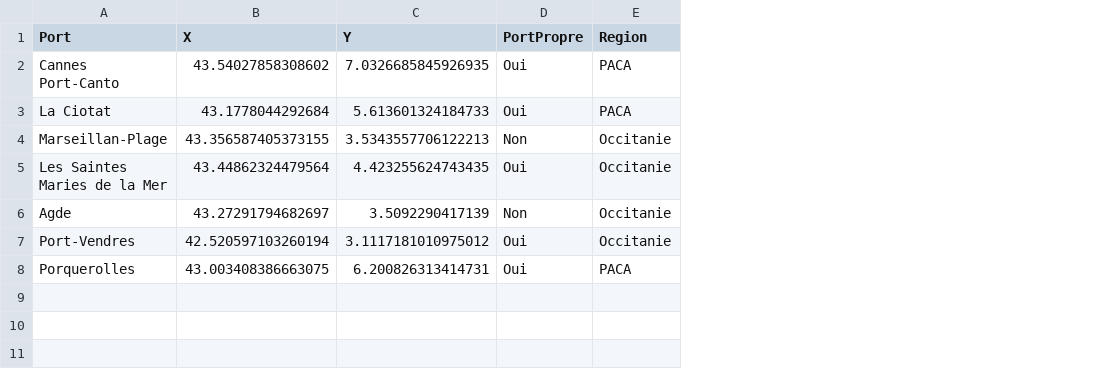
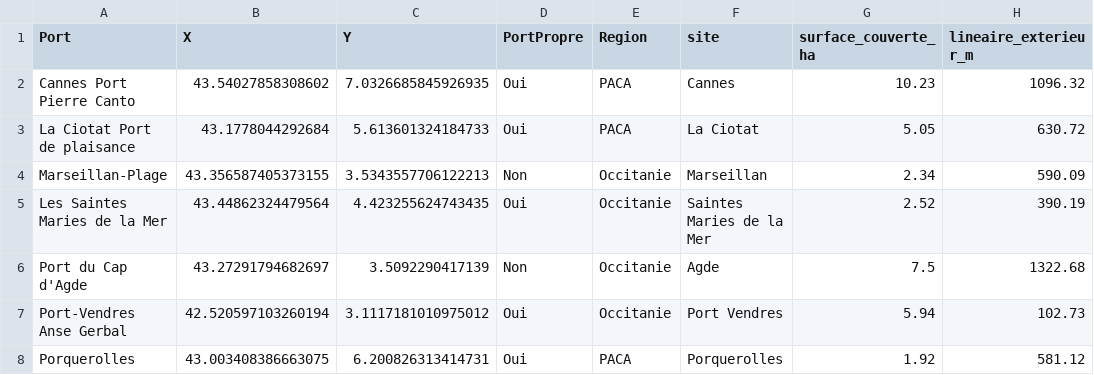
Before and after one commit to lmathon/Med_Port_eDNA, a CSV file: 00_Metadata/ports_infos.csv, drawn as a sheet; the diff names each change by its address in the sheet, - before the commit and + after, or states it on an @@ line.

Commit message:
update port information with size

```diff
--- a/00_Metadata/ports_infos.csv
+++ b/00_Metadata/ports_infos.csv
+column F (site), rows 2-8: Cannes | La Ciotat | Marseillan | Saintes Maries de la Mer | Agde | Port Vendres | Porquerolles
+column G (surface_couverte_ha), rows 2-8: 10.23 | 5.05 | 2.34 | 2.52 | 7.5 | 5.94 | 1.92
+column H (lineaire_exterieur_m), rows 2-8: 1096.32 | 630.72 | 590.09 | 390.19 | 1322.68 | 102.73 | 581.12
-A2 (Port): Cannes Port-Canto
+A2 (Port): Cannes Port Pierre Canto
-A3 (Port): La Ciotat
+A3 (Port): La Ciotat Port de plaisance
-A6 (Port): Agde
+A6 (Port): Port du Cap d'Agde
-A7 (Port): Port-Vendres
+A7 (Port): Port-Vendres Anse Gerbal
```
